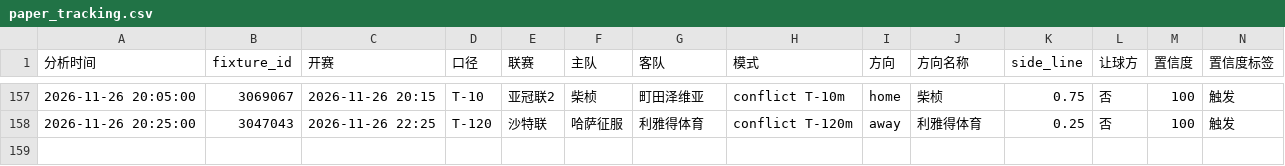
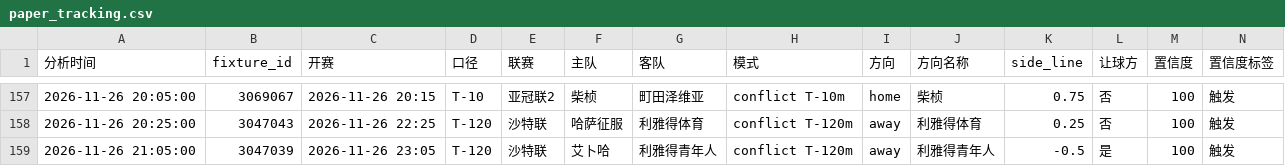
Before and after one commit to housan321/football-rule-engine, a CSV file: tracking/paper_tracking.csv, drawn as a sheet; only a part is shown, gaps mark what is left out; rows hold the shown columns only; the diff names each change by its address in the sheet, - before the commit and + after, or states it on an @@ line.

```diff
--- a/tracking/paper_tracking.csv
+++ b/tracking/paper_tracking.csv
+row 159: 2026-11-26 21:05:00 | 3047039 | 2026-11-26 23:05 | T-120 | 沙特联 | 艾卜哈 | 利雅得青年人 | conflict T-120m | away | 利雅得青年人 | -0.5 | 是 | 100 | 触发
```
Also changed, not shown: 1 other file.
